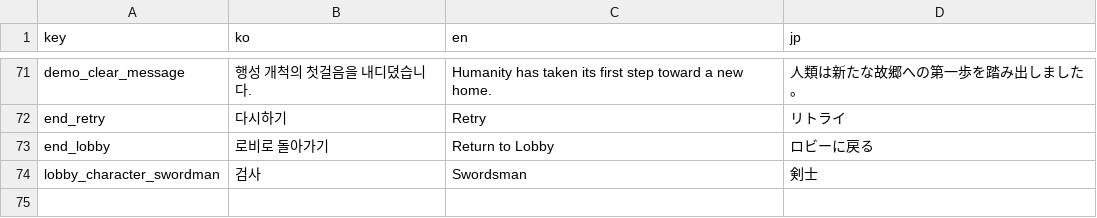
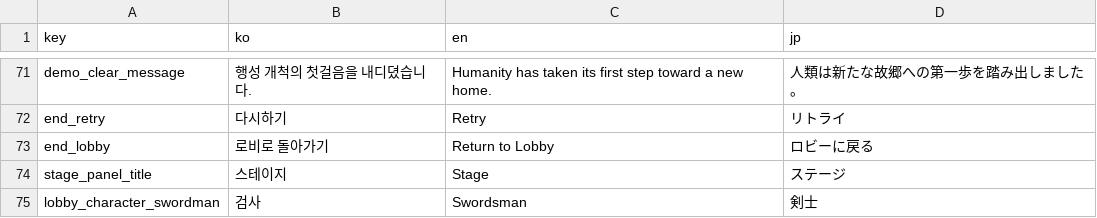
Before and after one commit to hee119/Conquest, a CSV file: Assets/Resources/TextData/Localization.csv, drawn as a sheet; only a part is shown, gaps mark what is left out; the diff names each change by its address in the sheet, - before the commit and + after, or states it on an @@ line.

Commit message:
Make stage select panel full screen

```diff
--- a/Assets/Resources/TextData/Localization.csv
+++ b/Assets/Resources/TextData/Localization.csv
+row 74: stage_panel_title | 스테이지 | Stage | ステージ
```
Also changed, not shown: 1 other file.
